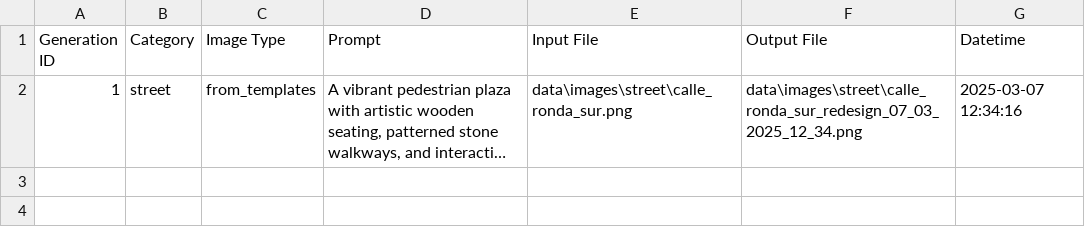
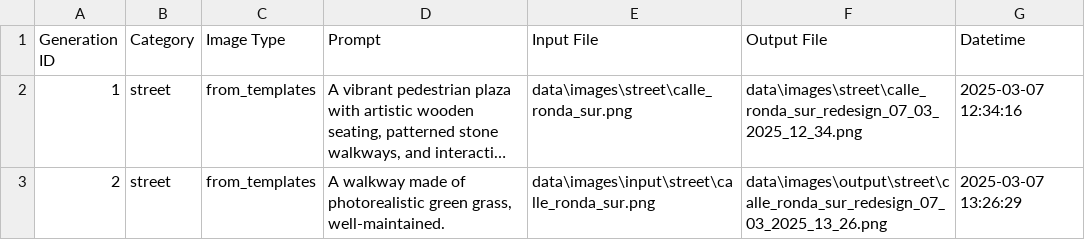
Before and after one commit to digitalctcon/urban-redesign-test, a CSV file: data/logs/generation_log.csv (was data/generations/generation_log.csv), drawn as a sheet; long unchanged cells end in …; the diff names each change by its address in the sheet, - before the commit and + after, or states it on an @@ line.

```diff
--- a/data/generations/generation_log.csv
+++ b/data/logs/generation_log.csv
+row 3: 2 | street | from_templates | A walkway made of photorealistic green grass, well-maintained. | data\images\input\street\calle_ronda_sur.png | data\images\output\street\calle_ronda_sur_redesign_07_03_2025_13_26.png | 2025-03-07 13:26:29
```
Also changed, not shown: 18 other files.
